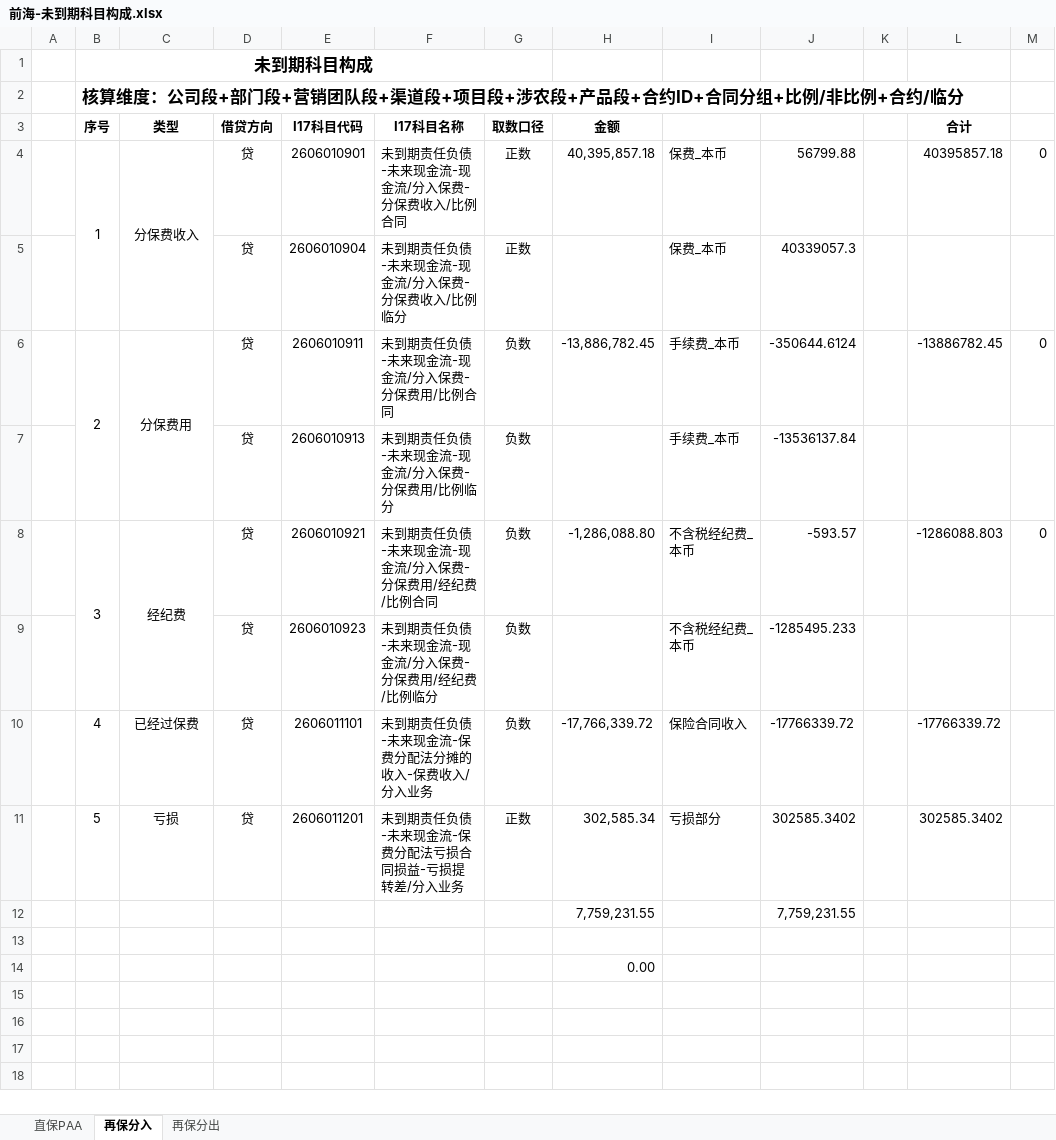
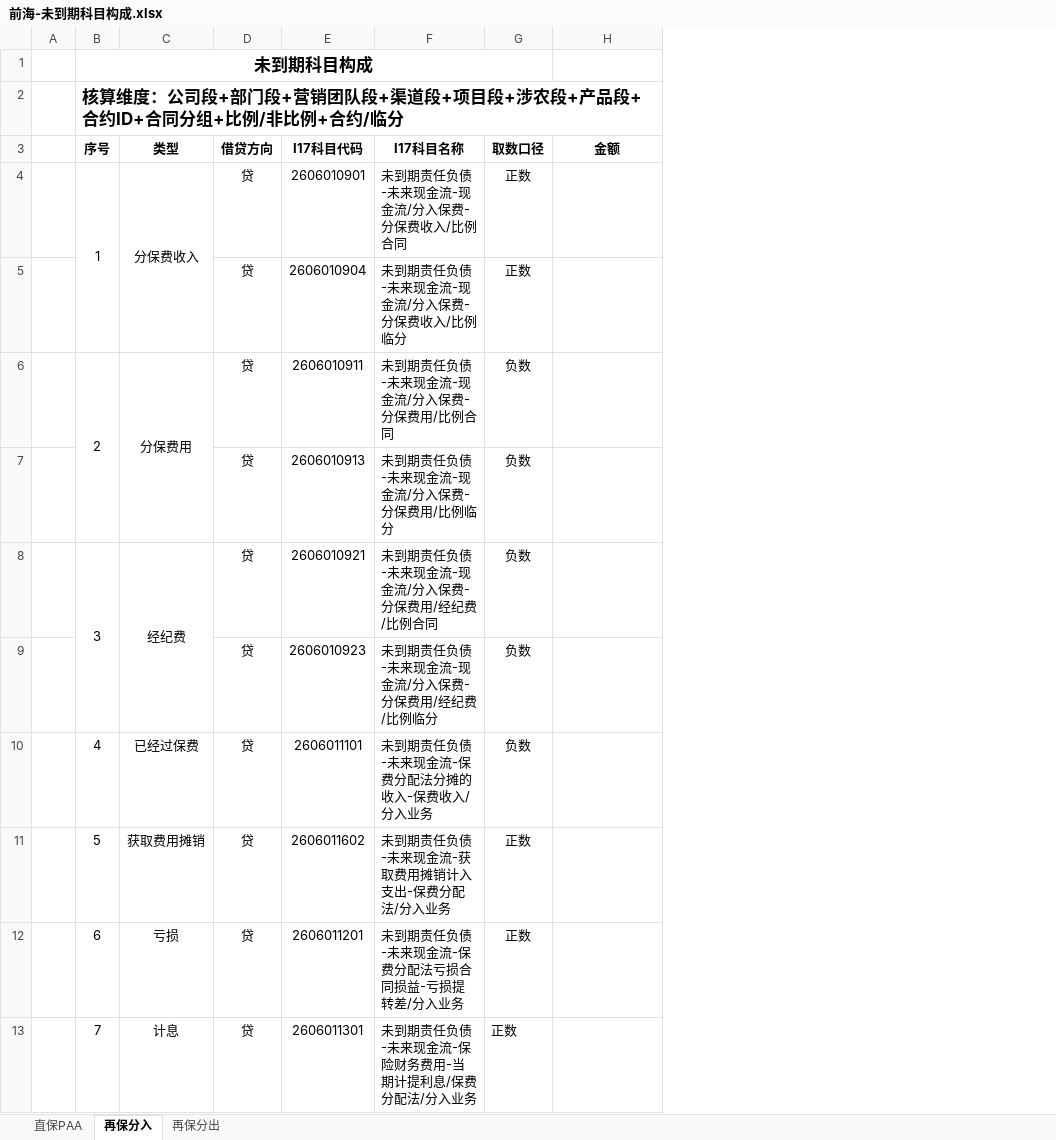
Before and after one commit to zhaihao1988/opening, an Excel workbook: 给翟总/前海-未到期科目构成.xlsx, sheet 再保分入, drawn as a sheet; values as stored, in another font and other column widths than the file's, no borders; removed rows and columns are numbered as before the commit, all else as after; the diff names each change by its address in the sheet, - before the commit and + after, or states it on an @@ line.

```diff
--- a/给翟总/前海-未到期科目构成.xlsx (sheet 再保分入)
+++ b/给翟总/前海-未到期科目构成.xlsx (sheet 再保分入)
-column I, rows 4-11: 保费_本币 | 保费_本币 | 手续费_本币 | 手续费_本币 | 不含税经纪费_本币 | 不含税经纪费_本币 | 保险合同收入 | 亏损部分
-column J, rows 4-11: 56799.88 | 40339057.3 | -350644.6124 | -13536137.84 | -593.57 | -1285495.233 | -17766339.72 | 302585.3402
-column K, empty
-column L (合计), rows 4-11: 40395857.18 |  | -13886782.45 |  | -1286088.803 |  | -17766339.72 | 302585.3402
-column M, rows 4-8: 0 |  | 0 |  | 0
-H4 (金额): 40,395,857.18
+H4 (金额): (empty)
-H6 (金额): -13,886,782.45
+H6 (金额): (empty)
-H8 (金额): -1,286,088.80
+H8 (金额): (empty)
-H10 (金额): -17,766,339.72
+H10 (金额): (empty)
+row 11:  | 5 | 获取费用摊销 | 贷 | 2606011602 | 未到期责任负债-未来现金流-获取费用摊销计入支出-保费分配法/分入业务 | 正数
-B12 (序号): 5
+B12 (序号): 6
-H12 (金额): 302,585.34
+H12 (金额): (empty)
-row 12:  |  |  |  |  |  |  | 7,759,231.55 |  | 7,759,231.55
-row 13: (empty)
+row 13:  | 7 | 计息 | 贷 | 2606011301 | 未到期责任负债-未来现金流-保险财务费用-当期计提利息/保费分配法/分入业务 | 正数
-row 14:  |  |  |  |  |  |  | 0.00
```
Also changed, not shown: sheet 再保分出, sheet 直保PAA, hidden cells, measurement_results_11.xlsx, 8 other files.
